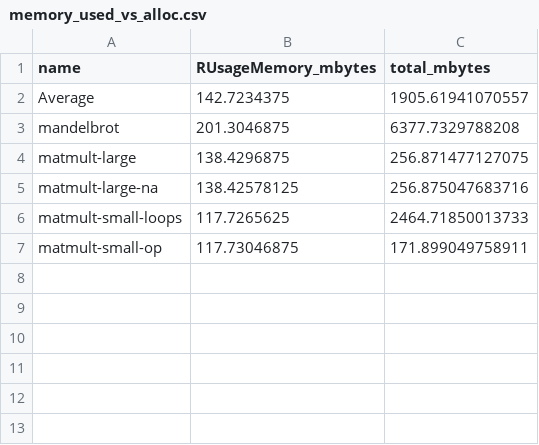
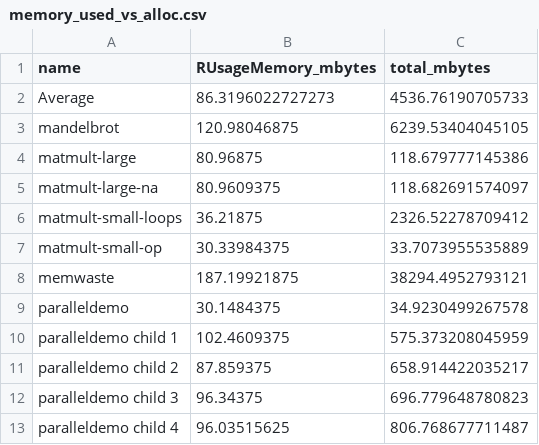
Before and after one commit to allr/tracer, a CSV file: demos/sample_plots/memory_used_vs_alloc.csv, drawn as a sheet.

```diff
--- a/demos/sample_plots/memory_used_vs_alloc.csv
+++ b/demos/sample_plots/memory_used_vs_alloc.csv
@@ -1,7 +1,13 @@
 name,RUsageMemory_mbytes,total_mbytes
-" Average",142.7234375,1905.61941070557
-mandelbrot,201.3046875,6377.7329788208
-matmult-large,138.4296875,256.871477127075
-matmult-large-na,138.42578125,256.875047683716
-matmult-small-loops,117.7265625,2464.71850013733
-matmult-small-op,117.73046875,171.899049758911
+" Average",86.3196022727273,4536.76190705733
+mandelbrot,120.98046875,6239.53404045105
+matmult-large,80.96875,118.679777145386
+matmult-large-na,80.9609375,118.682691574097
+matmult-small-loops,36.21875,2326.52278709412
+matmult-small-op,30.33984375,33.7073955535889
+memwaste,187.19921875,38294.4952793121
+paralleldemo,30.1484375,34.9230499267578
+"paralleldemo child    1",102.4609375,575.373208045959
+"paralleldemo child    2",87.859375,658.914422035217
+"paralleldemo child    3",96.34375,696.779648780823
+"paralleldemo child    4",96.03515625,806.768677711487
```
Also changed, not shown: demos/sample_plots/memory_used_pct.csv, demos/sample_plots/runtime_details_pct.csv, 15 other files.
